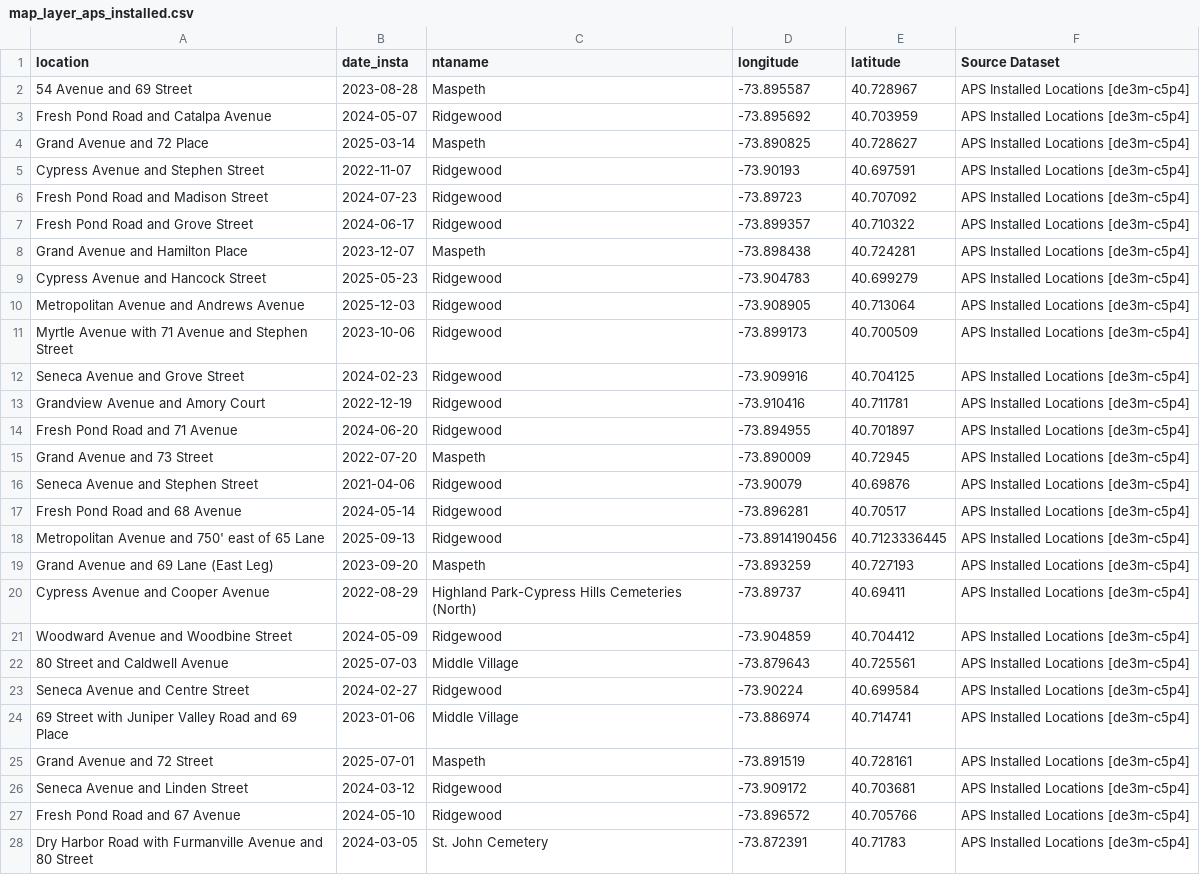
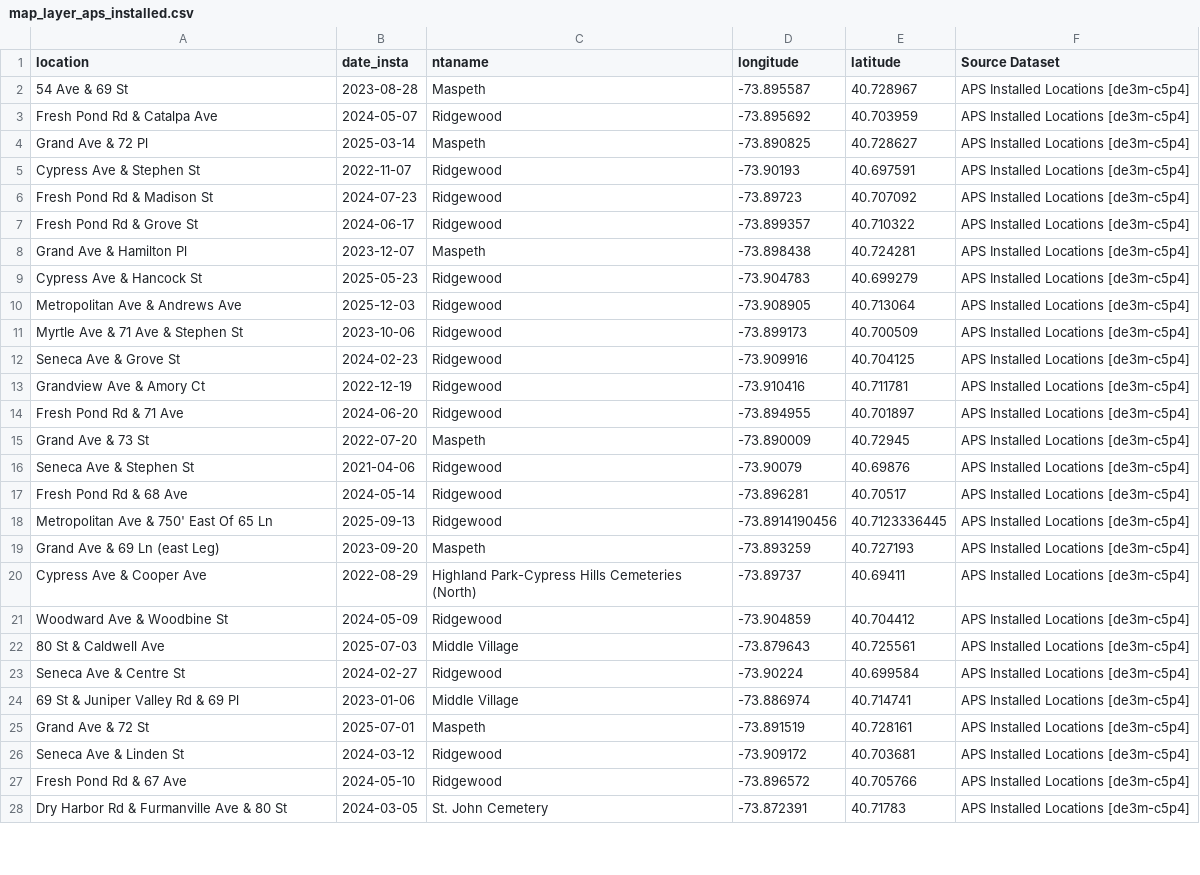
Before and after one commit to ryan-kel/qcb5-dot-safety, a CSV file: output/map_layer_aps_installed.csv, drawn as a sheet; only a part is shown; the diff covers the shown part only; the diff names each change by its address in the sheet, - before the commit and + after, or states it on an @@ line.

```diff
--- a/output/map_layer_aps_installed.csv
+++ b/output/map_layer_aps_installed.csv
-A2 (location): 54 Avenue and 69 Street
+A2 (location): 54 Ave & 69 St
-A3 (location): Fresh Pond Road and Catalpa Avenue
+A3 (location): Fresh Pond Rd & Catalpa Ave
-A4 (location): Grand Avenue and 72 Place
+A4 (location): Grand Ave & 72 Pl
-A5 (location): Cypress Avenue and Stephen Street
+A5 (location): Cypress Ave & Stephen St
-A6 (location): Fresh Pond Road and Madison Street
+A6 (location): Fresh Pond Rd & Madison St
-A7 (location): Fresh Pond Road and Grove Street
+A7 (location): Fresh Pond Rd & Grove St
-A8 (location): Grand Avenue and Hamilton Place
+A8 (location): Grand Ave & Hamilton Pl
-A9 (location): Cypress Avenue and Hancock Street
+A9 (location): Cypress Ave & Hancock St
-A10 (location): Metropolitan Avenue and Andrews Avenue
+A10 (location): Metropolitan Ave & Andrews Ave
-A11 (location): Myrtle Avenue with 71 Avenue and Stephen Street
+A11 (location): Myrtle Ave & 71 Ave & Stephen St
-A12 (location): Seneca Avenue and Grove Street
+A12 (location): Seneca Ave & Grove St
-A13 (location): Grandview Avenue and Amory Court
+A13 (location): Grandview Ave & Amory Ct
-A14 (location): Fresh Pond Road and 71 Avenue
+A14 (location): Fresh Pond Rd & 71 Ave
-A15 (location): Grand Avenue and 73 Street
+A15 (location): Grand Ave & 73 St
-A16 (location): Seneca Avenue and Stephen Street
+A16 (location): Seneca Ave & Stephen St
-A17 (location): Fresh Pond Road and 68 Avenue
+A17 (location): Fresh Pond Rd & 68 Ave
-A18 (location): Metropolitan Avenue and 750' east of 65 Lane
+A18 (location): Metropolitan Ave & 750' East Of 65 Ln
-A19 (location): Grand Avenue and 69 Lane (East Leg)
+A19 (location): Grand Ave & 69 Ln (east Leg)
-A20 (location): Cypress Avenue and Cooper Avenue
+A20 (location): Cypress Ave & Cooper Ave
-A21 (location): Woodward Avenue and Woodbine Street
+A21 (location): Woodward Ave & Woodbine St
-A22 (location): 80 Street and Caldwell Avenue
+A22 (location): 80 St & Caldwell Ave
-A23 (location): Seneca Avenue and Centre Street
+A23 (location): Seneca Ave & Centre St
-A24 (location): 69 Street with Juniper Valley Road and 69 Place
+A24 (location): 69 St & Juniper Valley Rd & 69 Pl
-A25 (location): Grand Avenue and 72 Street
+A25 (location): Grand Ave & 72 St
-A26 (location): Seneca Avenue and Linden Street
+A26 (location): Seneca Ave & Linden St
-A27 (location): Fresh Pond Road and 67 Avenue
+A27 (location): Fresh Pond Rd & 67 Ave
-A28 (location): Dry Harbor Road with Furmanville Avenue and 80 Street
+A28 (location): Dry Harbor Rd & Furmanville Ave & 80 St
```
Also changed, not shown: 50 edited cells elsewhere in this file, output/map_layer_denied_signals.csv, output/map_layer_denied_speed_bumps.csv, 25 other files.
